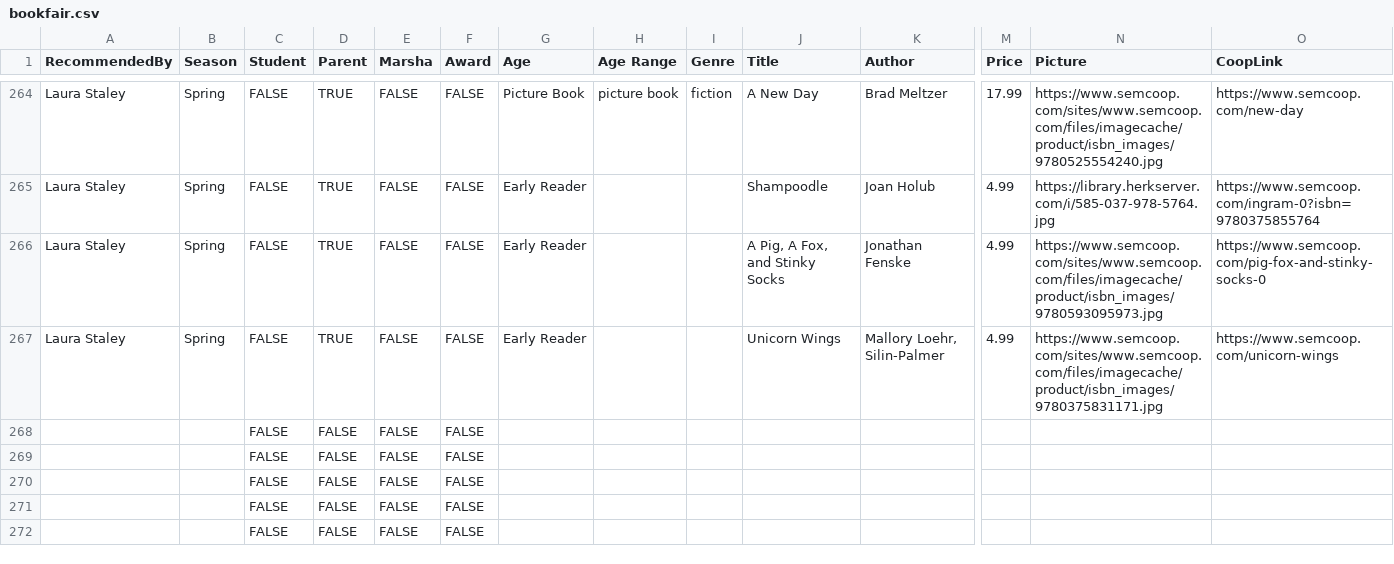
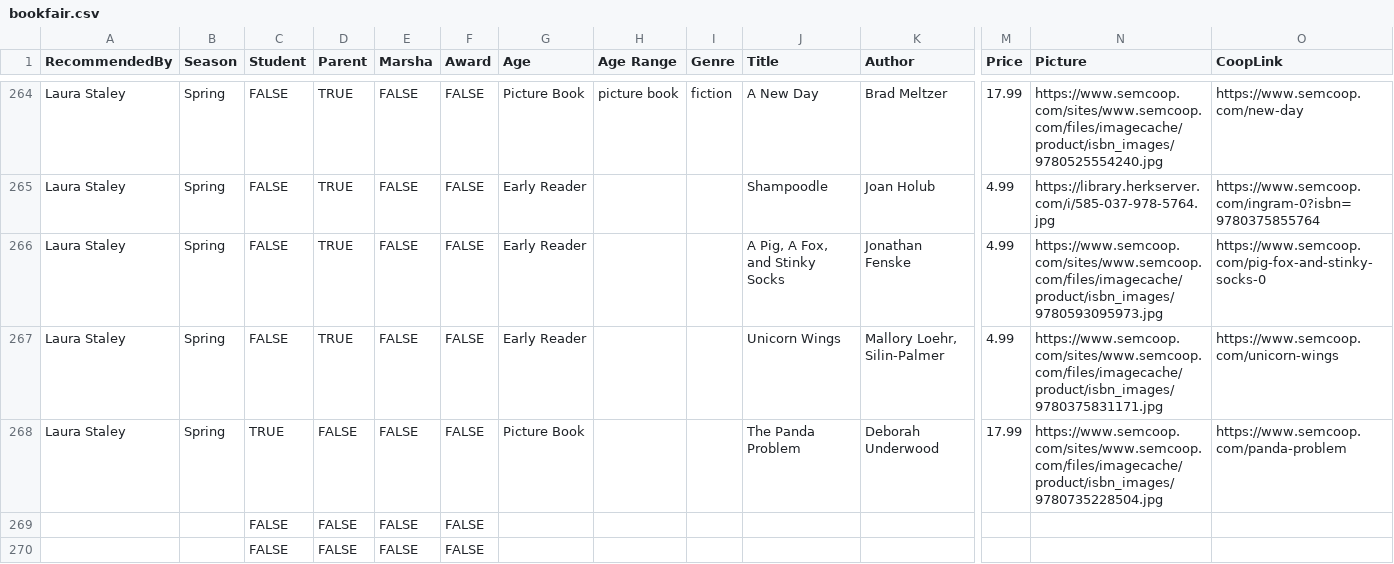
Before and after one commit to froboy/abf20, a CSV file: _data/bookfair.csv, drawn as a sheet; only a part is shown, gaps mark what is left out; the shorter side is filled out with more unchanged rows; removed rows and columns are numbered as before the commit, all else as after; rows hold the shown columns only; the diff names each change by its address in the sheet, - before the commit and + after, or states it on an @@ line.

```diff
--- a/_data/bookfair.csv
+++ b/_data/bookfair.csv
-row 268:  |  | FALSE | FALSE | FALSE | FALSE
+row 268: Laura Staley | Spring | TRUE | FALSE | FALSE | FALSE | Picture Book |  |  | The Panda Problem | Deborah Underwood | 17.99 | https://www.semcoop.com/sites/www.semcoop.com/files/imagecache/product/isbn_images/9780735228504.jpg | https://www.semcoop.com/panda-problem
```
